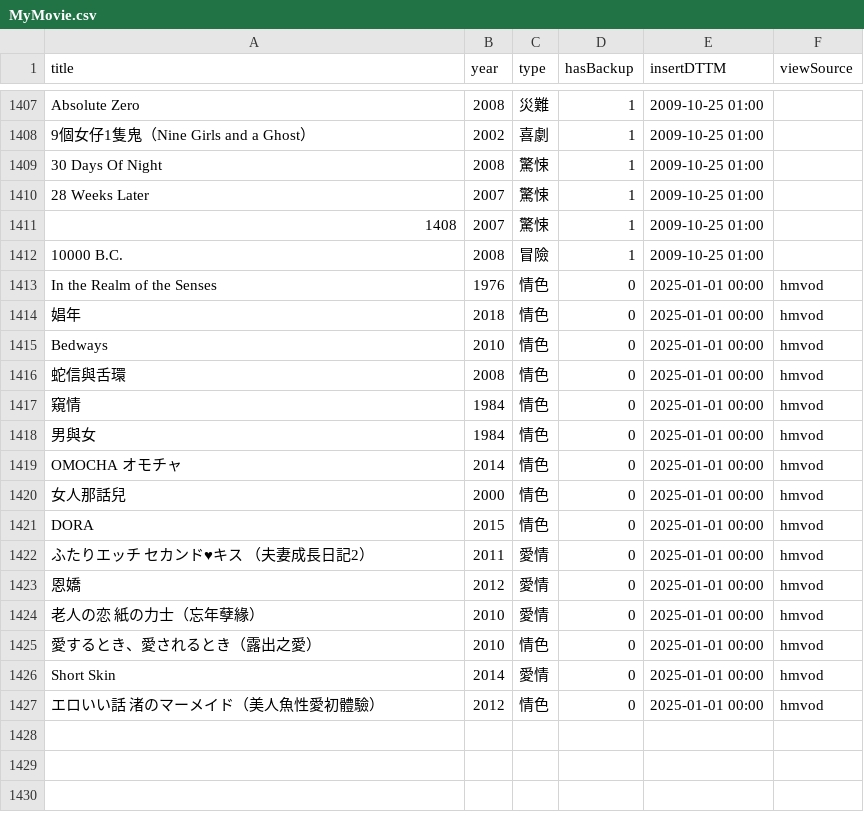
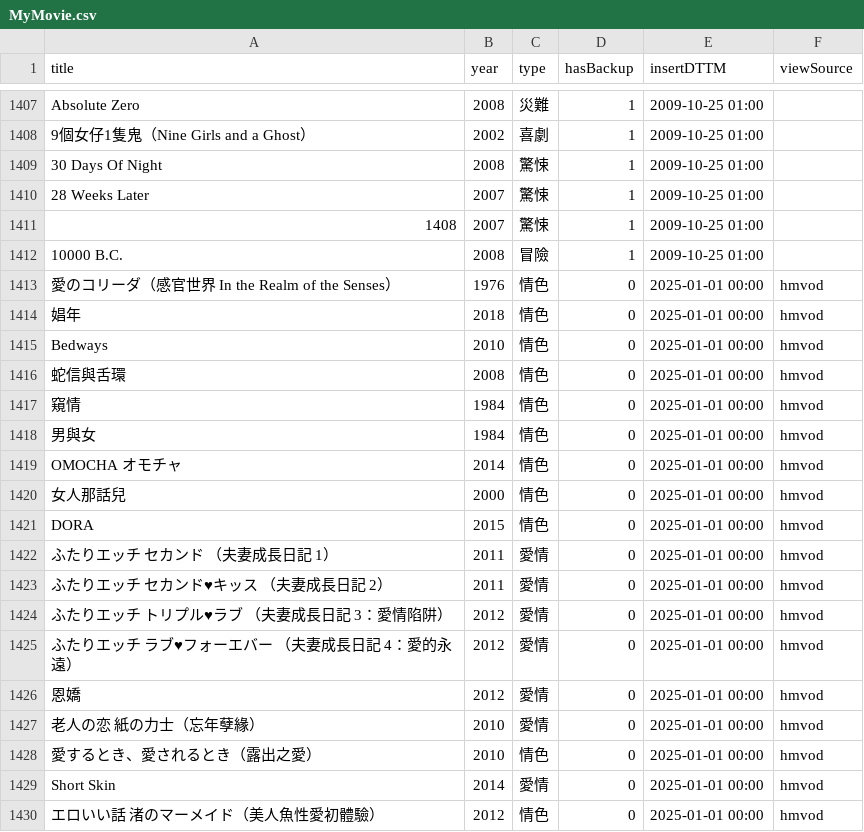
Before and after one commit to jackfclee/my-apps, a CSV file: collections/movie/MyMovie.csv, drawn as a sheet; only a part is shown, gaps mark what is left out.

Commit message:
Update MyMovie.csv

```diff
--- a/collections/movie/MyMovie.csv
+++ b/collections/movie/MyMovie.csv
@@ -1412,3 +1412,3 @@ Absolute Zero,2008,災難,1,2009-10-25 01:00,
 10000 B.C.,2008,冒險,1,2009-10-25 01:00,
-In the Realm of the Senses,1976,情色,0,2025-01-01 00:00,hmvod
+愛のコリーダ（感官世界 In the Realm of the Senses）,1976,情色,0,2025-01-01 00:00,hmvod
 娼年,2018,情色,0,2025-01-01 00:00,hmvod
@@ -1421,3 +1421,6 @@ OMOCHA オモチャ,2014,情色,0,2025-01-01 00:00,hmvod
 DORA,2015,情色,0,2025-01-01 00:00,hmvod
-ふたりエッチ セカンド♥キス （夫妻成長日記2）,2011,愛情,0,2025-01-01 00:00,hmvod
+ふたりエッチ セカンド （夫妻成長日記 1）,2011,愛情,0,2025-01-01 00:00,hmvod
+ふたりエッチ セカンド♥キッス （夫妻成長日記 2）,2011,愛情,0,2025-01-01 00:00,hmvod
+ふたりエッチ トリプル♥ラブ （夫妻成長日記 3：愛情陷阱）,2012,愛情,0,2025-01-01 00:00,hmvod
+ふたりエッチ ラブ♥フォーエバー （夫妻成長日記 4：愛的永遠）,2012,愛情,0,2025-01-01 00:00,hmvod
 恩嬌,2012,愛情,0,2025-01-01 00:00,hmvod
```
